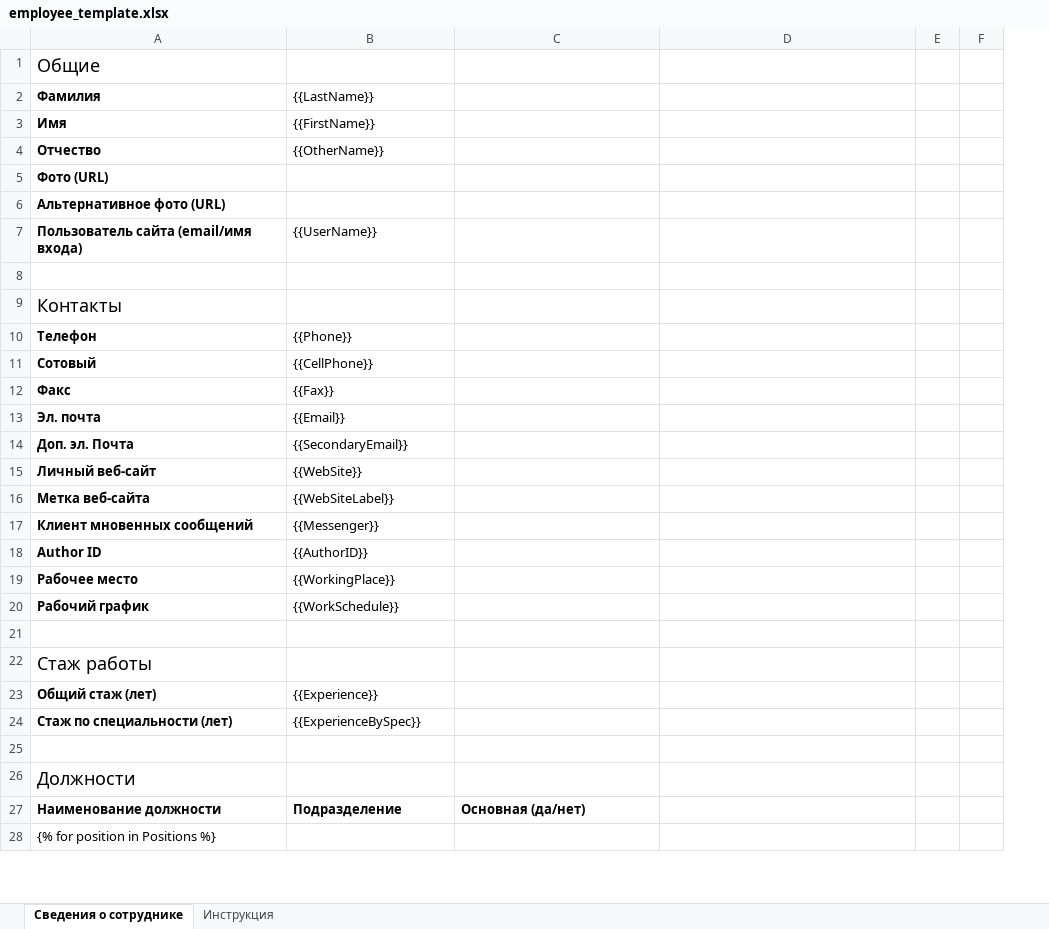
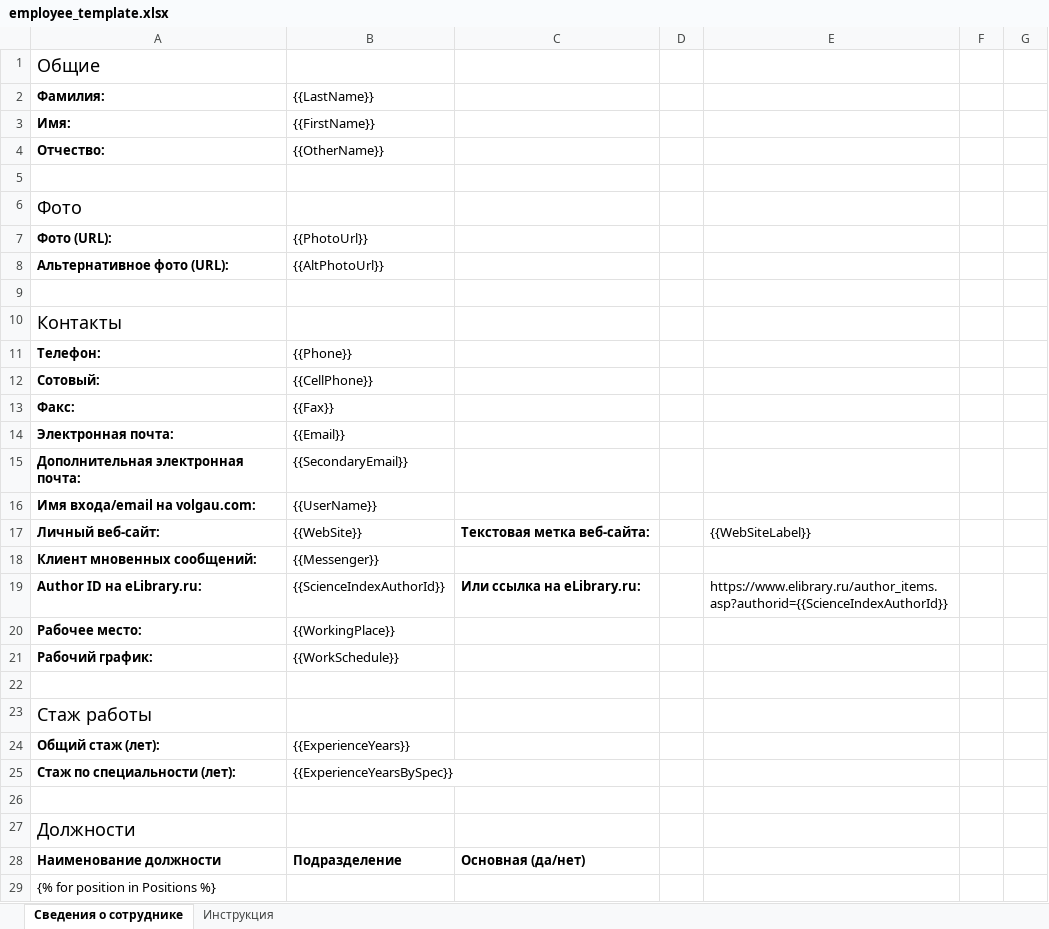
Before and after one commit to r7-labs/R7.University, an Excel workbook: R7.University/assets/templates/employee_template.xlsx, sheet Сведения о сотруднике, drawn as a sheet; only a part is shown; values as stored, in another font and other column widths than the file's, no borders; removed rows and columns are numbered as before the commit, all else as after; the diff covers the shown part only; the diff names each change by its address in the sheet, - before the commit and + after, or states it on an @@ line.

Commit message:
Working on employee binder GH-305

```diff
--- a/R7.University/assets/templates/employee_template.xlsx (sheet Сведения о сотруднике)
+++ b/R7.University/assets/templates/employee_template.xlsx (sheet Сведения о сотруднике)
+column D, empty
-A2: Фамилия
+A2: Фамилия:
-A3 (Фамилия:): Имя
+A3 (Фамилия:): Имя:
-A4 (Фамилия:): Отчество
+A4 (Фамилия:): Отчество:
-A5 (Фамилия:): Фото (URL)
+A5 (Фамилия:): (empty)
-A6 (Фамилия:): Альтернативное фото (URL)
+A6 (Фамилия:): Фото
-A6 bold: on
+A6 bold: off, text size: larger
-row 7: Пользователь сайта (email/имя входа) | {{UserName}}
+row 7: Фото (URL): | {{PhotoUrl}}
+row 8: Альтернативное фото (URL): | {{AltPhotoUrl}}
-A11 (Фамилия:): Телефон
+A11 (Фамилия:): Телефон:
-A12 (Фамилия:): Сотовый
+A12 (Фамилия:): Сотовый:
-A13 (Фамилия:): Факс
+A13 (Фамилия:): Факс:
-A14 (Фамилия:): Эл. почта
+A14 (Фамилия:): Электронная почта:
-A15 (Фамилия:): Доп. эл. Почта
+A15 (Фамилия:): Дополнительная электронная почта:
-row 15: Личный веб-сайт | {{WebSite}}
-row 16: Метка веб-сайта | {{WebSiteLabel}}
+row 16: Имя входа/email на volgau.com: | {{UserName}}
+row 17: Личный веб-сайт: | {{WebSite}} | Текстовая метка веб-сайта: |  | {{WebSiteLabel}}
-A18 (Фамилия:): Клиент мновенных сообщений
+A18 (Фамилия:): Клиент мновенных сообщений:
-row 18: Author ID | {{AuthorID}}
+row 19: Author ID на eLibrary.ru: | {{ScienceIndexAuthorId}} | Или ссылка на eLibrary.ru: |  | https://www.elibrary.ru/author_items.asp?authorid={{ScienceIndexAuthorId}}
-A20 (Фамилия:): Рабочее место
+A20 (Фамилия:): Рабочее место:
-A21 (Фамилия:): Рабочий график
+A21 (Фамилия:): Рабочий график:
-A24 (Фамилия:): Общий стаж (лет)
+A24 (Фамилия:): Общий стаж (лет):
-B24 ({{LastName}}): {{Experience}}
+B24 ({{LastName}}): {{ExperienceYears}}
-A25 (Фамилия:): Стаж по специальности (лет)
+A25 (Фамилия:): Стаж по специальности (лет):
-B25 ({{LastName}}): {{ExperienceBySpec}}
+B25 ({{LastName}}): {{ExperienceYearsBySpec}}
```
Also changed, not shown: 1 added row, 1 removed row and 8 edited cells elsewhere in this sheet, 6 other files.
